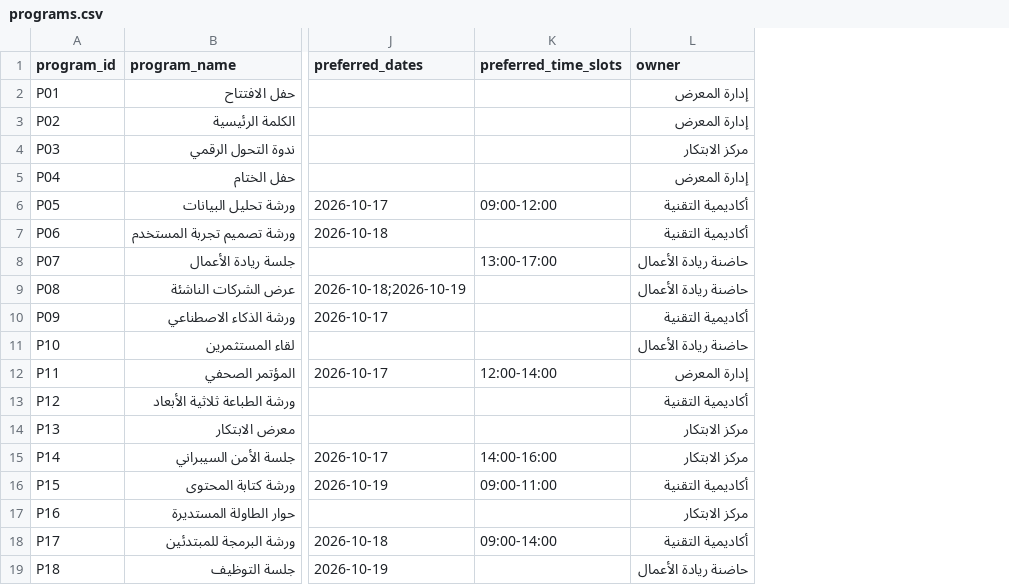
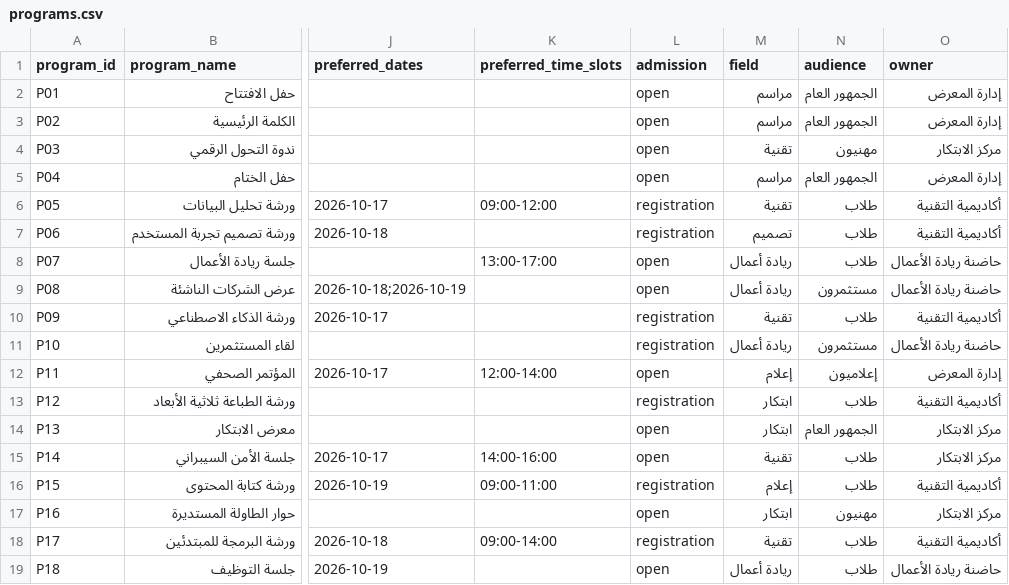
Before and after one commit to JanaAlzobidi/Plantix, a CSV file: data/programs.csv, drawn as a sheet; only a part is shown, gaps mark what is left out; the diff names each change by its address in the sheet, - before the commit and + after, or states it on an @@ line.

```diff
--- a/data/programs.csv
+++ b/data/programs.csv
+column L (admission), rows 2-19: open | open | open | open | registration | registration | open | open | registration | registration | open | registration | open | open | registration | open | registration | open
+column M (field), rows 2-19: مراسم | مراسم | تقنية | مراسم | تقنية | تصميم | ريادة أعمال | ريادة أعمال | تقنية | ريادة أعمال | إعلام | ابتكار | ابتكار | تقنية | إعلام | ابتكار | تقنية | ريادة أعمال
+column N (audience), rows 2-19: الجمهور العام | الجمهور العام | مهنيون | الجمهور العام | طلاب | طلاب | طلاب | مستثمرون | طلاب | مستثمرون | إعلاميون | طلاب | الجمهور العام | طلاب | طلاب | مهنيون | طلاب | طلاب
```
Also changed, not shown: 1 other file.
